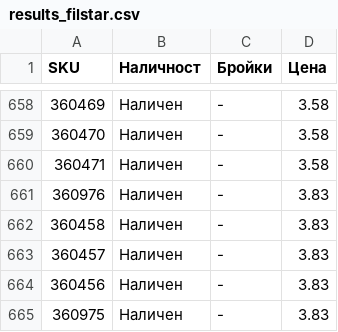
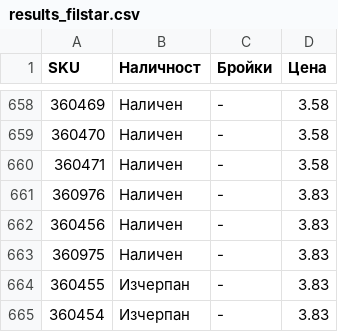
Before and after one commit to vladi1199/proba5, a CSV file: proba5/results_filstar.csv, drawn as a sheet; only a part is shown, gaps mark what is left out; the shorter side is filled out with more unchanged rows.

```diff
--- a/proba5/results_filstar.csv
+++ b/proba5/results_filstar.csv
@@ -661,4 +661,2 @@ SKU,Наличност,Бройки,Цена
 360976,Наличен,-,3.83
-360458,Наличен,-,3.83
-360457,Наличен,-,3.83
 360456,Наличен,-,3.83
```
Also changed, not shown: proba5/not_found_filstar.csv, 1 other file.
